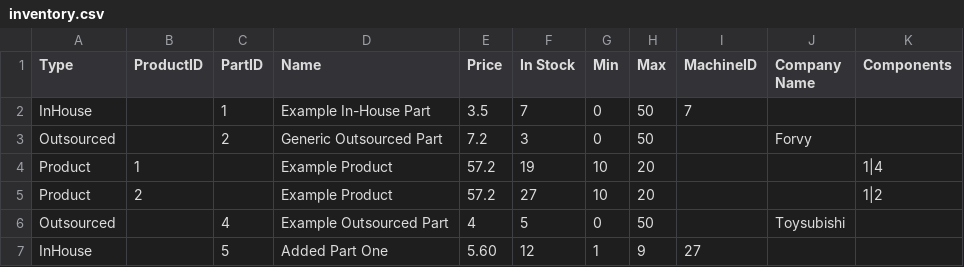
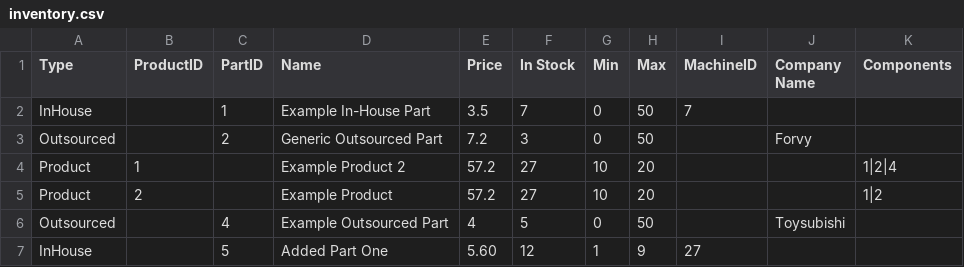
Before and after one commit to Tydorius/C968, a CSV file: C968/C968/bin/Debug/inventory.csv, drawn as a sheet.

```diff
--- a/C968/C968/bin/Debug/inventory.csv
+++ b/C968/C968/bin/Debug/inventory.csv
@@ -3,3 +3,3 @@ InHouse,,1,Example In-House Part,3.5,7,0,50,7,,
 Outsourced,,2,Generic Outsourced Part,7.2,3,0,50,,Forvy,
-Product,1,,Example Product,57.2,19,10,20,,,1|4
+Product,1,,Example Product 2,57.2,27,10,20,,,1|2|4
 Product,2,,Example Product,57.2,27,10,20,,,1|2
```
Also changed, not shown: 8 other files.
